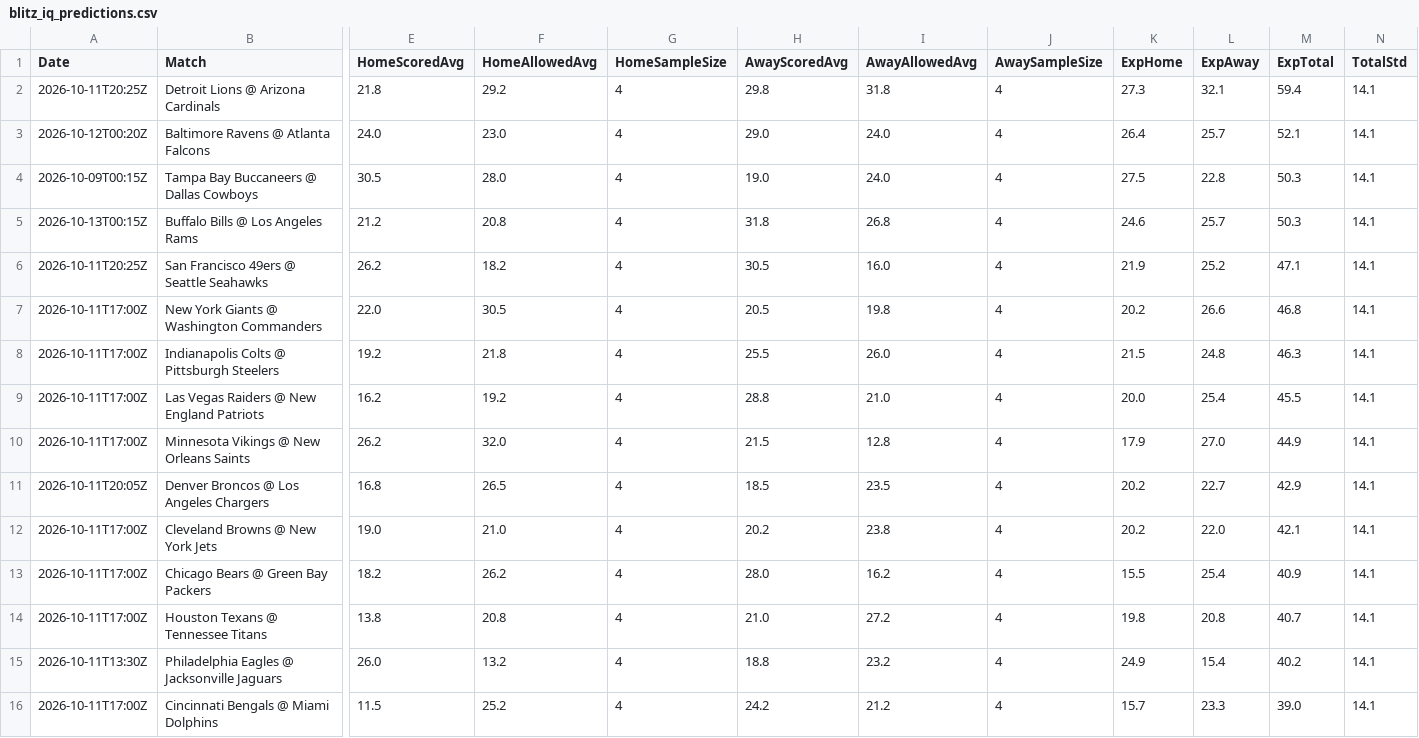
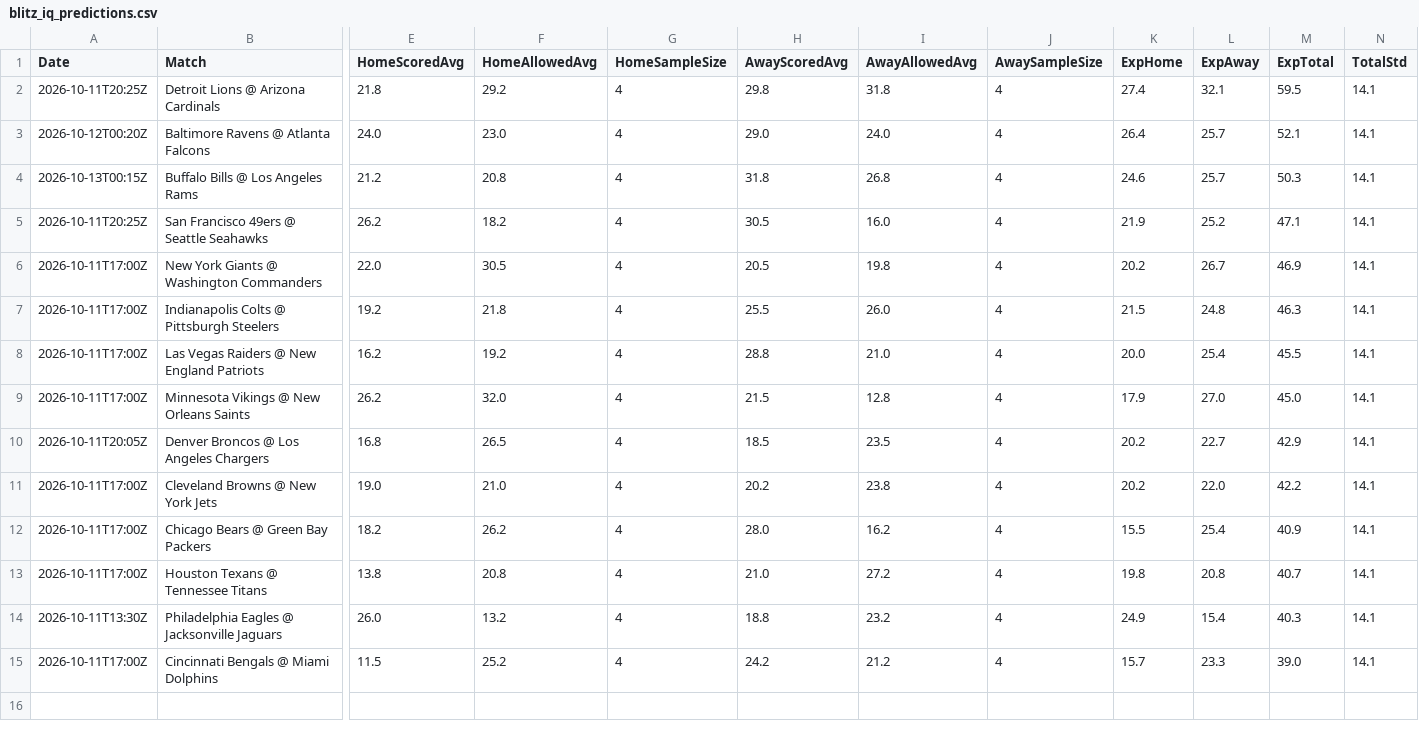
Before and after one commit to niibaboo/SportsIQ, a CSV file: docs/blitz-iq/blitz_iq_predictions.csv, drawn as a sheet; only a part is shown, gaps mark what is left out; removed rows and columns are numbered as before the commit, all else as after; rows hold the shown columns only; the diff names each change by its address in the sheet, - before the commit and + after, or states it on an @@ line.

```diff
--- a/docs/blitz-iq/blitz_iq_predictions.csv
+++ b/docs/blitz-iq/blitz_iq_predictions.csv
-K2 (ExpHome): 27.3
+K2 (ExpHome): 27.4
-M2 (ExpTotal): 59.4
+M2 (ExpTotal): 59.5
-row 4: 2026-10-09T00:15Z | Tampa Bay Buccaneers @ Dallas Cowboys | 30.5 | 28.0 | 4 | 19.0 | 24.0 | 4 | 27.5 | 22.8 | 50.3 | 14.1
-L6 (ExpAway): 26.6
+L6 (ExpAway): 26.7
-M6 (ExpTotal): 46.8
+M6 (ExpTotal): 46.9
-M9 (ExpTotal): 44.9
+M9 (ExpTotal): 45.0
-M11 (ExpTotal): 42.1
+M11 (ExpTotal): 42.2
-M14 (ExpTotal): 40.2
+M14 (ExpTotal): 40.3
```
Also changed, not shown: docs/blitz-iq/blitz_iq_player_props.csv, 4 other files.
